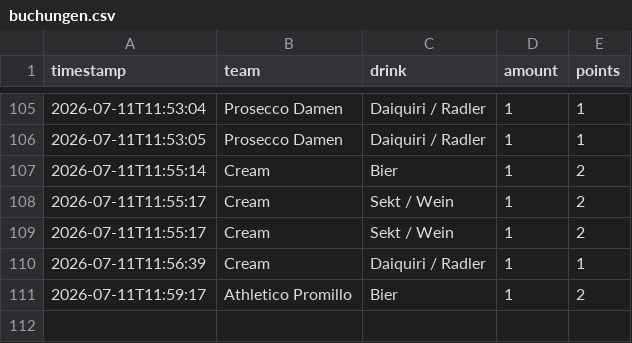
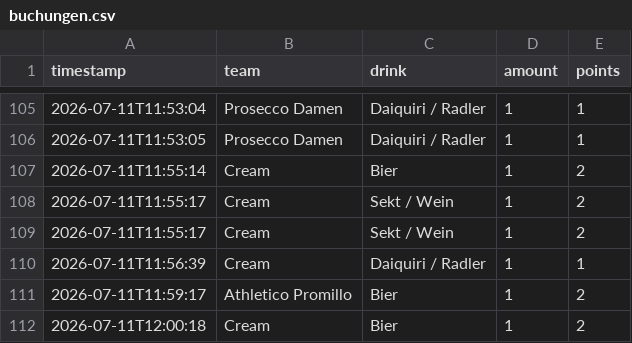
Before and after one commit to JojoMojoe/dritteHalbzeit, a CSV file: buchungen.csv, drawn as a sheet; only a part is shown, gaps mark what is left out.

```diff
--- a/buchungen.csv
+++ b/buchungen.csv
@@ -111 +111,2 @@ timestamp;team;drink;amount;points
 2026-07-11T11:59:17;Athletico Promillo;Bier;1;2
+2026-07-11T12:00:18;Cream;Bier;1;2
```
Also changed, not shown: 2 other files.
